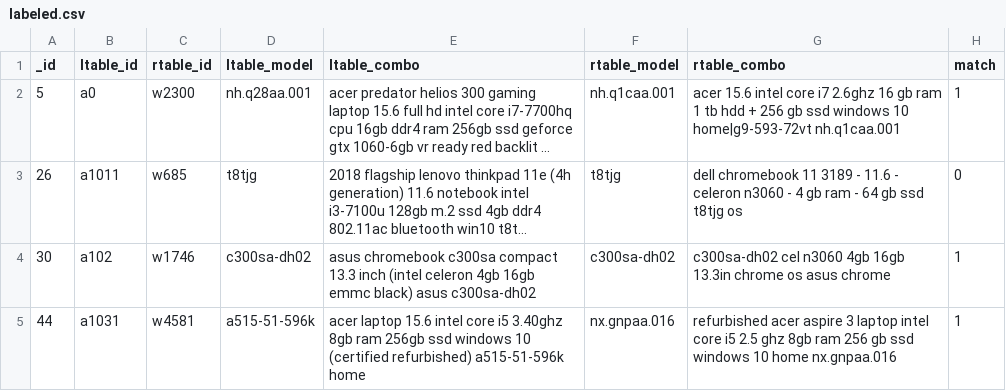
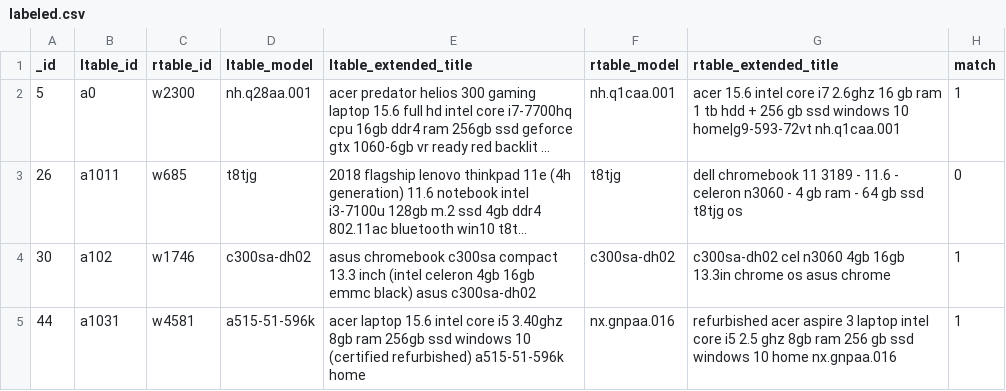
Before and after one commit to dliangsta/CS839-project, a CSV file: stage-3/data/labeled.csv, drawn as a sheet; only a part is shown; long unchanged cells end in …; the diff names each change by its address in the sheet, - before the commit and + after, or states it on an @@ line.

Commit message:
data

```diff
--- a/stage-3/data/labeled.csv
+++ b/stage-3/data/labeled.csv
-E1: ltable_combo
+E1: ltable_extended_title
-G1: rtable_combo
+G1: rtable_extended_title
```
Also changed, not shown: stage-3/data/amazon_products.csv, 1 other file.
